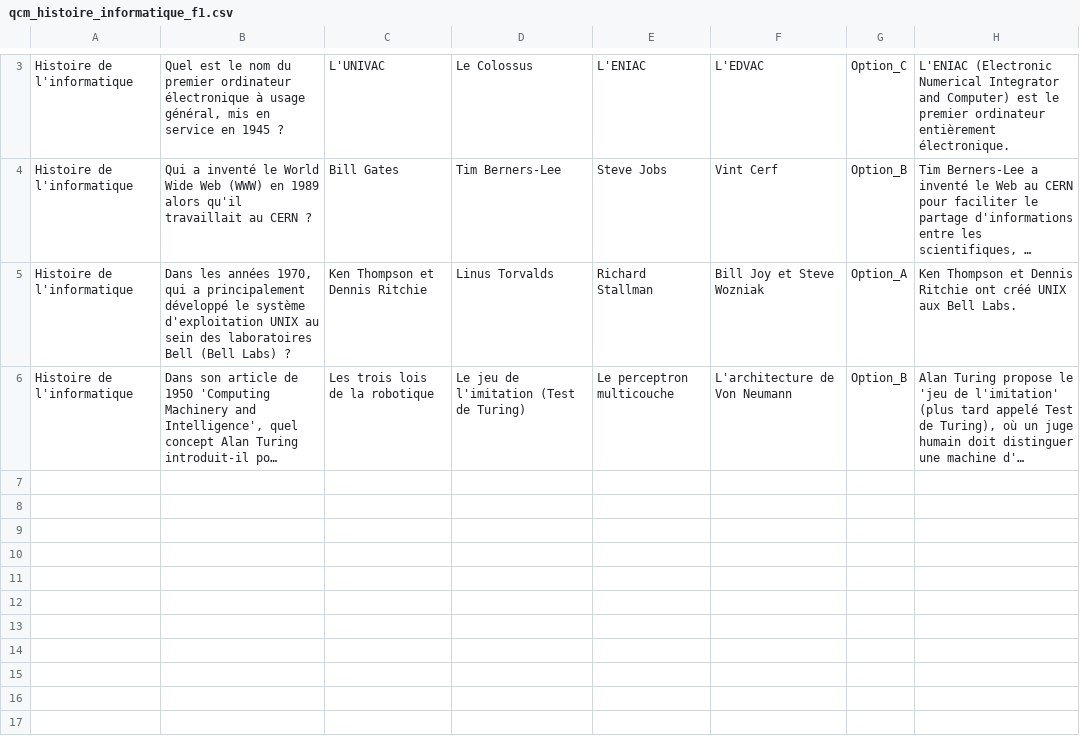
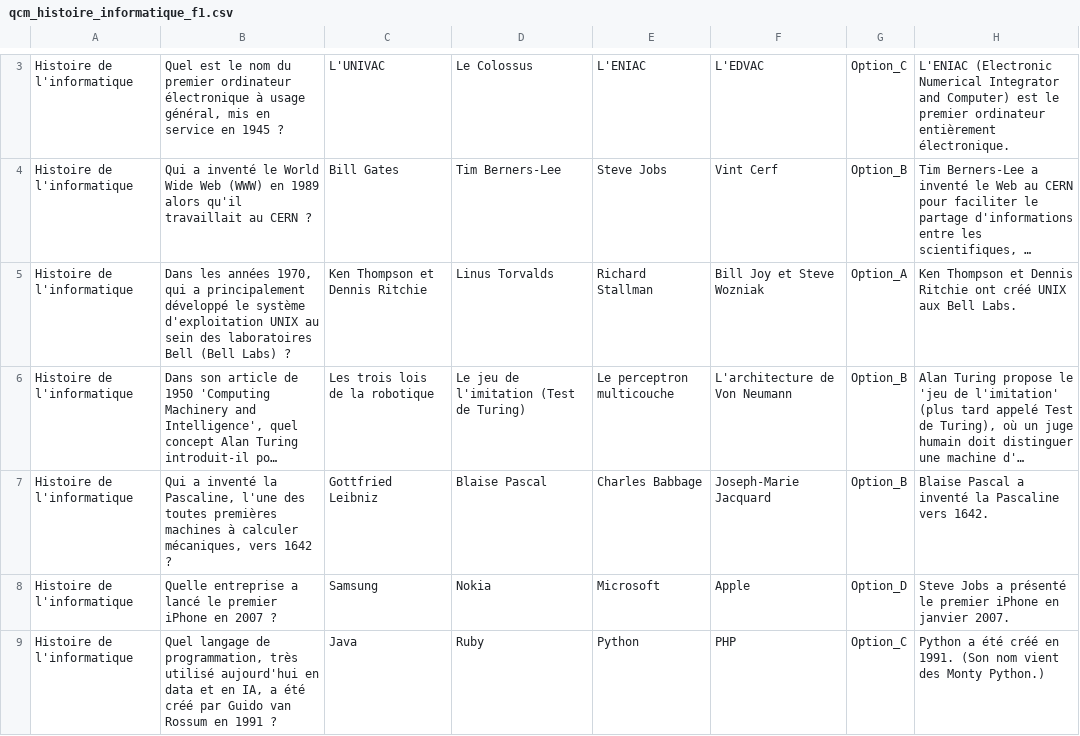
Before and after one commit to Nissi01/Projet_Quiz, a CSV file: Quiz/Informatique/Histoire/qcm_histoire_informatique_f1.csv, drawn as a sheet; only a part is shown, gaps mark what is left out; long unchanged cells end in …; the diff covers the shown part only; the diff names each change by its address in the sheet, - before the commit and + after, or states it on an @@ line.

```diff
--- a/Quiz/Informatique/Histoire/qcm_histoire_informatique_f1.csv
+++ b/Quiz/Informatique/Histoire/qcm_histoire_informatique_f1.csv
+row 7: Histoire de l'informatique | Qui a inventé la Pascaline, l'une des toutes premières machines à calculer mécaniques, vers 1642 ? | Gottfried Leibniz | Blaise Pascal | Charles Babbage | Joseph-Marie Jacquard | Option_B | Blaise Pascal a inventé la Pascaline vers 1642.
+row 8: Histoire de l'informatique | Quelle entreprise a lancé le premier iPhone en 2007 ? | Samsung | Nokia | Microsoft | Apple | Option_D | Steve Jobs a présenté le premier iPhone en janvier 2007.
+row 9: Histoire de l'informatique | Quel langage de programmation, très utilisé aujourd'hui en data et en IA, a été créé par Guido van Rossum en 1991 ? | Java | Ruby | Python | PHP | Option_C | Python a été créé en 1991. (Son nom vient des Monty Python.)
```
Also changed, not shown: 3 added rows and 1 removed row elsewhere in this file, Quiz/Informatique/Histoire/qcm_histoire_informatique_d1.csv, Quiz/Informatique/Histoire/qcm_histoire_informatique_f2.csv, 4 other files.
